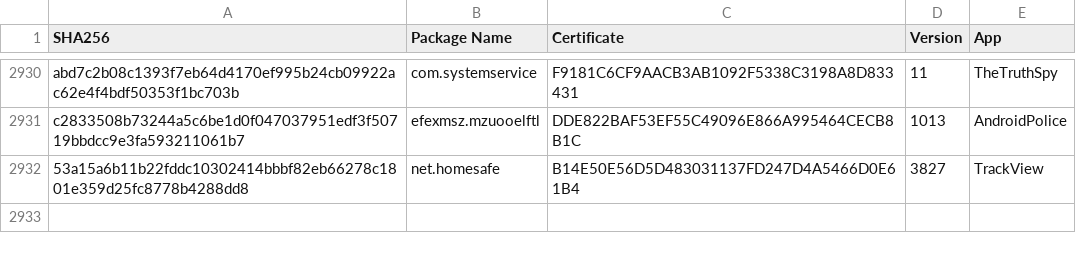
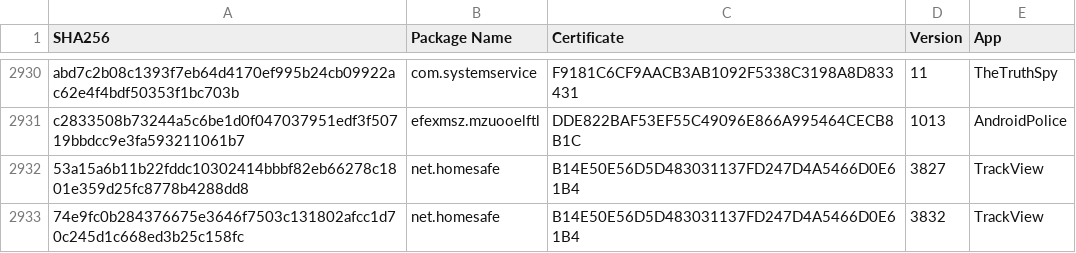
Before and after one commit to AssoEchap/stalkerware-indicators, a CSV file: samples.csv, drawn as a sheet; only a part is shown, gaps mark what is left out.

```diff
--- a/samples.csv
+++ b/samples.csv
@@ -2932 +2932,2 @@ c2833508b73244a5c6be1d0f047037951edf3f50719bbdcc9e3fa593211061b7,efexmsz.mzuooel
 53a15a6b11b22fddc10302414bbbf82eb66278c1801e359d25fc8778b4288dd8,net.homesafe,B14E50E56D5D483031137FD247D4A5466D0E61B4,3827,TrackView
+74e9fc0b284376675e3646f7503c131802afcc1d70c245d1c668ed3b25c158fc,net.homesafe,B14E50E56D5D483031137FD247D4A5466D0E61B4,3832,TrackView
```
Also changed, not shown: 3 other files.
